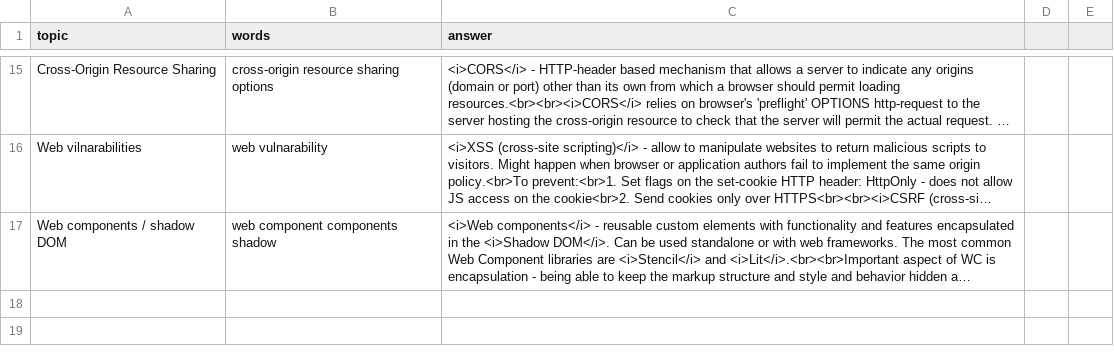
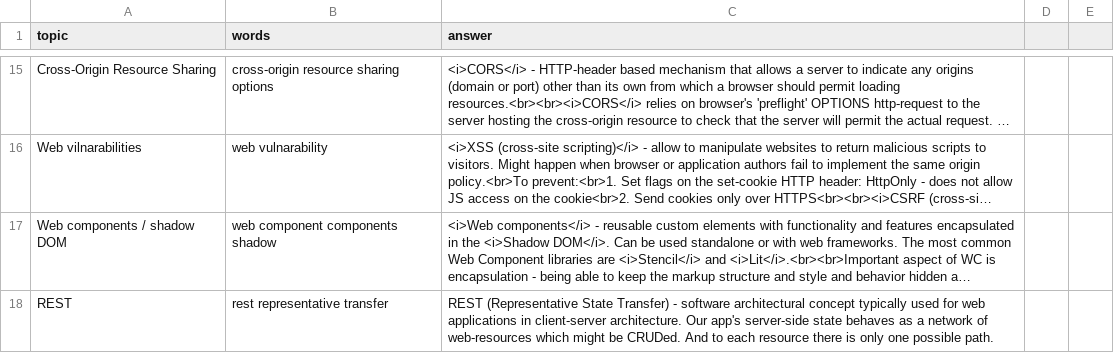
Before and after one commit to DzmitryAlifer/tech-interview-helper, a CSV file: src/assets/Browser.csv, drawn as a sheet; only a part is shown, gaps mark what is left out; long unchanged cells end in …; the diff names each change by its address in the sheet, - before the commit and + after, or states it on an @@ line.

```diff
--- a/src/assets/Browser.csv
+++ b/src/assets/Browser.csv
+row 18: REST | rest representative transfer | REST (Representative State Transfer) - software architectural concept typically used for web applications in client-server architecture. Our app's server-side state behaves as a network of web-resources which might be CRUDed. And to each resource there is only one possible path.
```
Also changed, not shown: 20 other files.
